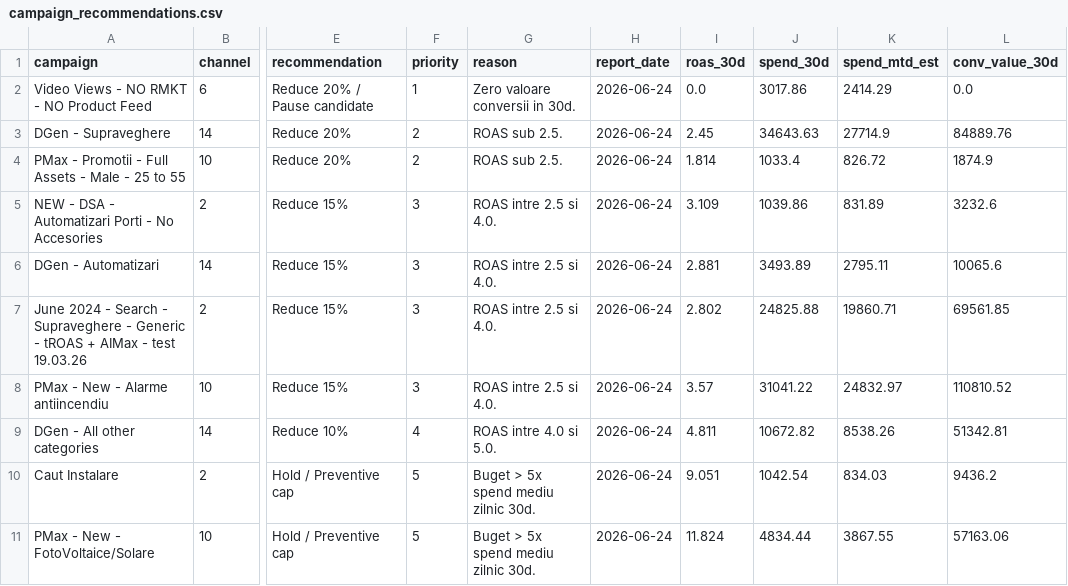
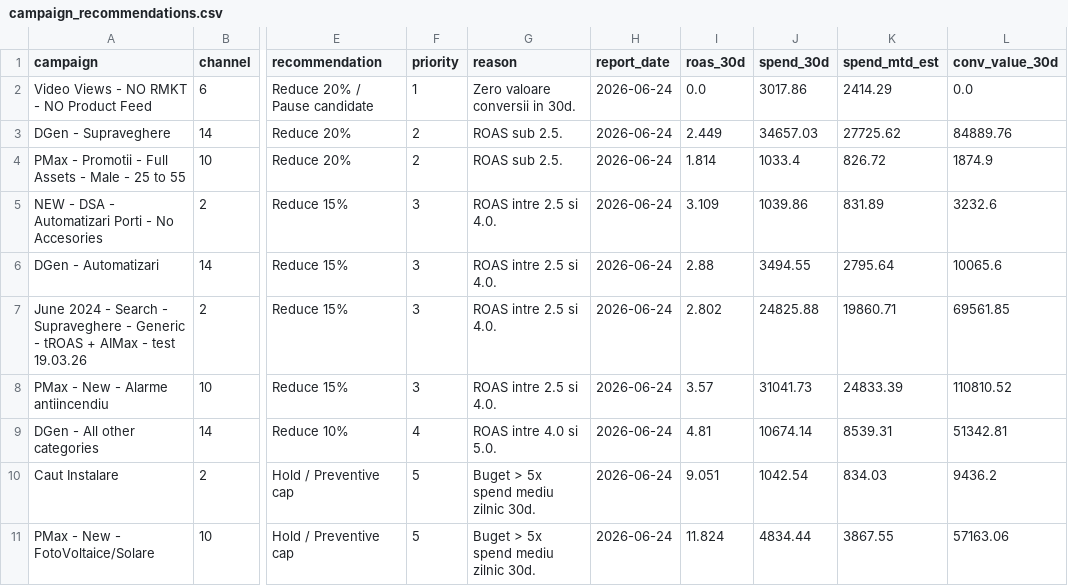
Before and after one commit to attilabirtha/a2t.ro, a CSV file: data/output/campaign_recommendations.csv, drawn as a sheet; only a part is shown, gaps mark what is left out; the diff covers the shown part only; the diff names each change by its address in the sheet, - before the commit and + after, or states it on an @@ line.

```diff
--- a/data/output/campaign_recommendations.csv
+++ b/data/output/campaign_recommendations.csv
-I3 (roas_30d): 2.45
+I3 (roas_30d): 2.449
-J3 (spend_30d): 34643.63
+J3 (spend_30d): 34657.03
-K3 (spend_mtd_est): 27714.9
+K3 (spend_mtd_est): 27725.62
-I6 (roas_30d): 2.881
+I6 (roas_30d): 2.88
-J6 (spend_30d): 3493.89
+J6 (spend_30d): 3494.55
-K6 (spend_mtd_est): 2795.11
+K6 (spend_mtd_est): 2795.64
-J8 (spend_30d): 31041.22
+J8 (spend_30d): 31041.73
-K8 (spend_mtd_est): 24832.97
+K8 (spend_mtd_est): 24833.39
-I9 (roas_30d): 4.811
+I9 (roas_30d): 4.81
-J9 (spend_30d): 10672.82
+J9 (spend_30d): 10674.14
-K9 (spend_mtd_est): 8538.26
+K9 (spend_mtd_est): 8539.31
```
Also changed, not shown: 15 edited cells elsewhere in this file, data/output/category_summary.csv, data/output/daily_pacing.csv, 6 other files.
